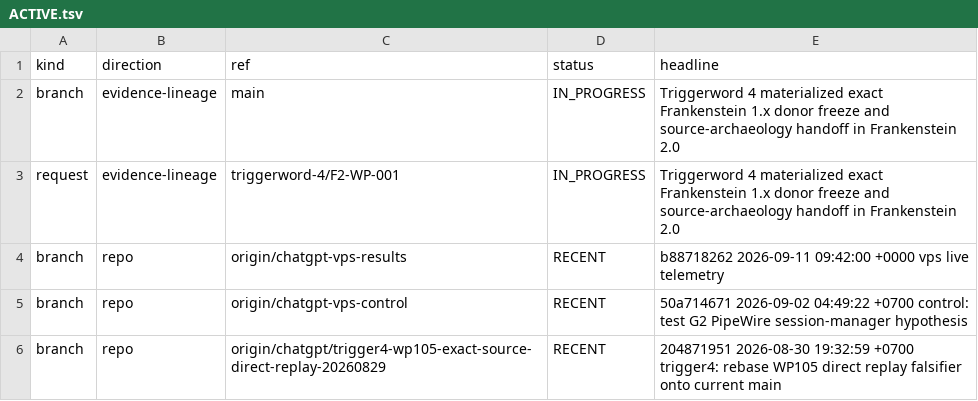
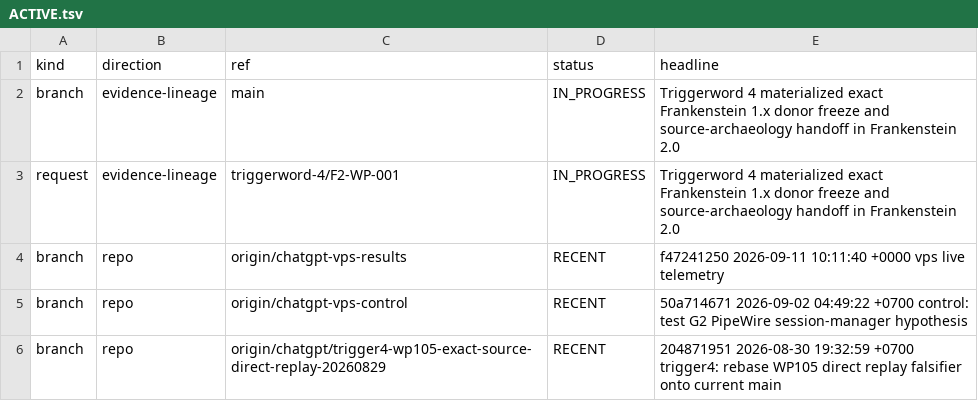
Before and after one commit to gschaidergabriel/Cognitive-devmachine, a TSV file: research_entity/00_CURRENT/ACTIVE.tsv, drawn as a sheet; only a part is shown.

Commit message:
current: refresh token-efficient research state [skip ci]

```diff
--- a/research_entity/00_CURRENT/ACTIVE.tsv
+++ b/research_entity/00_CURRENT/ACTIVE.tsv
@@ -3,3 +3,3 @@ branch	evidence-lineage	main	IN_PROGRESS	Triggerword 4 materialized exact Franke
 request	evidence-lineage	triggerword-4/F2-WP-001	IN_PROGRESS	Triggerword 4 materialized exact Frankenstein 1.x donor freeze and source-archaeology handoff in Frankenstein 2.0
-branch	repo	origin/chatgpt-vps-results	RECENT	b88718262 2026-09-11 09:42:00 +0000 vps live telemetry
+branch	repo	origin/chatgpt-vps-results	RECENT	f47241250 2026-09-11 10:11:40 +0000 vps live telemetry
 branch	repo	origin/chatgpt-vps-control	RECENT	50a714671 2026-09-02 04:49:22 +0700 control: test G2 PipeWire session-manager hypothesis
```
Also changed, not shown: research_entity/00_CURRENT/RECENT.tsv, 15 other files.
